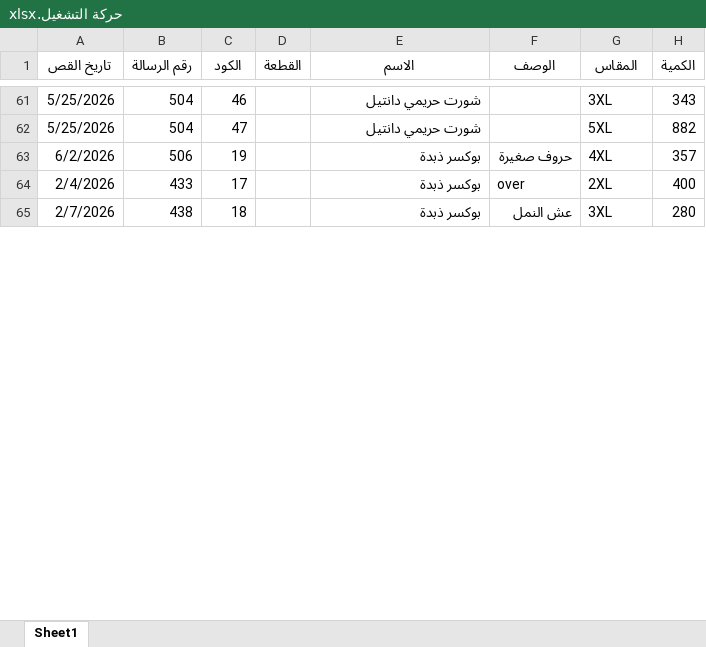
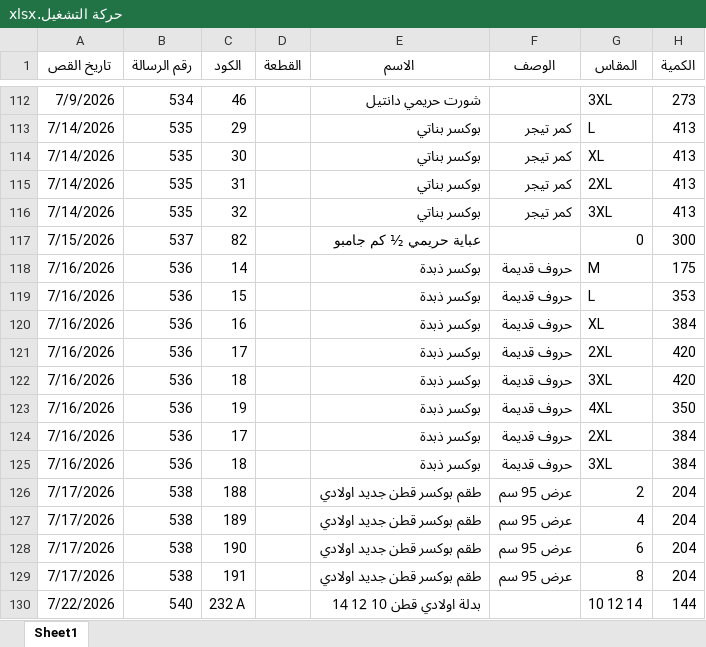
Before and after one commit to mpmyasser/ERP-System, an Excel workbook: حركة التشغيل.xlsx, sheet Sheet1, drawn as a sheet; only a part is shown, gaps mark what is left out; values as stored, in another font and other column widths than the file's, no borders; removed rows and columns are numbered as before the commit, all else as after; the diff covers the shown part only; the diff names each change by its address in the sheet, - before the commit and + after, or states it on an @@ line.

```diff
--- a/حركة التشغيل.xlsx (sheet Sheet1)
+++ b/حركة التشغيل.xlsx (sheet Sheet1)
-A112 (تاريخ القص): 5/25/2026
+A112 (تاريخ القص): 7/9/2026
-B112 (رقم الرسالة): 504
+B112 (رقم الرسالة): 534
-H112 (الكمية): 343
+H112 (الكمية): 273
-row 62: 5/25/2026 | 504 | 47 |  | شورت حريمي دانتيل |  | 5XL | 882
+row 113: 7/14/2026 | 535 | 29 |  | بوكسر بناتي | كمر تيجر | L | 413
+row 114: 7/14/2026 | 535 | 30 |  | بوكسر بناتي | كمر تيجر | XL | 413
+row 115: 7/14/2026 | 535 | 31 |  | بوكسر بناتي | كمر تيجر | 2XL | 413
+row 116: 7/14/2026 | 535 | 32 |  | بوكسر بناتي | كمر تيجر | 3XL | 413
+row 117: 7/15/2026 | 537 | 82 |  | عباية حريمي ½ كم جامبو |  | 0 | 300
+row 118: 7/16/2026 | 536 | 14 |  | بوكسر ذبدة | حروف قديمة | M | 175
+row 119: 7/16/2026 | 536 | 15 |  | بوكسر ذبدة | حروف قديمة | L | 353
+row 120: 7/16/2026 | 536 | 16 |  | بوكسر ذبدة | حروف قديمة | XL | 384
+row 121: 7/16/2026 | 536 | 17 |  | بوكسر ذبدة | حروف قديمة | 2XL | 420
+row 122: 7/16/2026 | 536 | 18 |  | بوكسر ذبدة | حروف قديمة | 3XL | 420
-A123 (تاريخ القص): 6/2/2026
+A123 (تاريخ القص): 7/16/2026
-B123 (رقم الرسالة): 506
+B123 (رقم الرسالة): 536
-F123 (الوصف): حروف صغيرة
+F123 (الوصف): حروف قديمة
-H123 (الكمية): 357
+H123 (الكمية): 350
-row 64: 2/4/2026 | 433 | 17 |  | بوكسر ذبدة | over | 2XL | 400
+row 124: 7/16/2026 | 536 | 17 |  | بوكسر ذبدة | حروف قديمة | 2XL | 384
-A125 (تاريخ القص): 2/7/2026
+A125 (تاريخ القص): 7/16/2026
-B125 (رقم الرسالة): 438
+B125 (رقم الرسالة): 536
-F125 (الوصف): عش النمل
+F125 (الوصف): حروف قديمة
-H125 (الكمية): 280
+H125 (الكمية): 384
+row 126: 7/17/2026 | 538 | 188 |  | طقم بوكسر قطن جديد اولادي | عرض 95 سم | 2 | 204
+row 127: 7/17/2026 | 538 | 189 |  | طقم بوكسر قطن جديد اولادي | عرض 95 سم | 4 | 204
+row 128: 7/17/2026 | 538 | 190 |  | طقم بوكسر قطن جديد اولادي | عرض 95 سم | 6 | 204
+row 129: 7/17/2026 | 538 | 191 |  | طقم بوكسر قطن جديد اولادي | عرض 95 سم | 8 | 204
+row 130: 7/22/2026 | 540 | 232 A |  | بدلة اولادي قطن 10 12 14 |  | 10 12 14 | 144
```
Also changed, not shown: 110 added rows, 44 removed rows and 22 edited cells elsewhere in this sheet, 24 other files.
